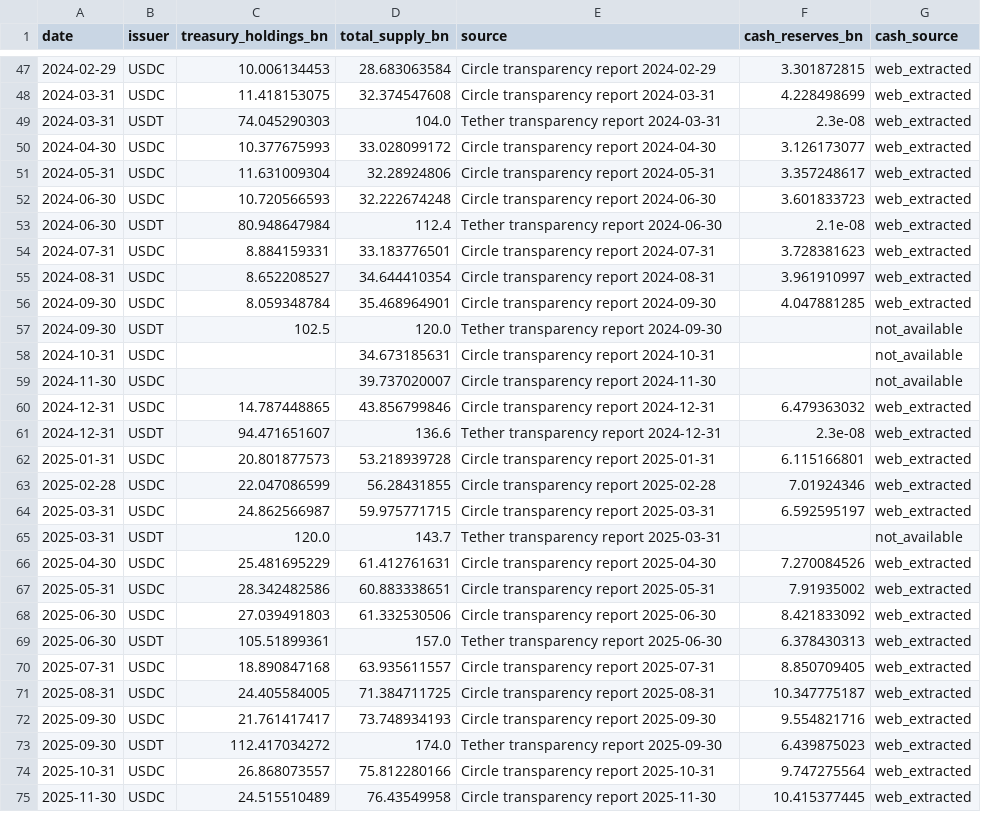
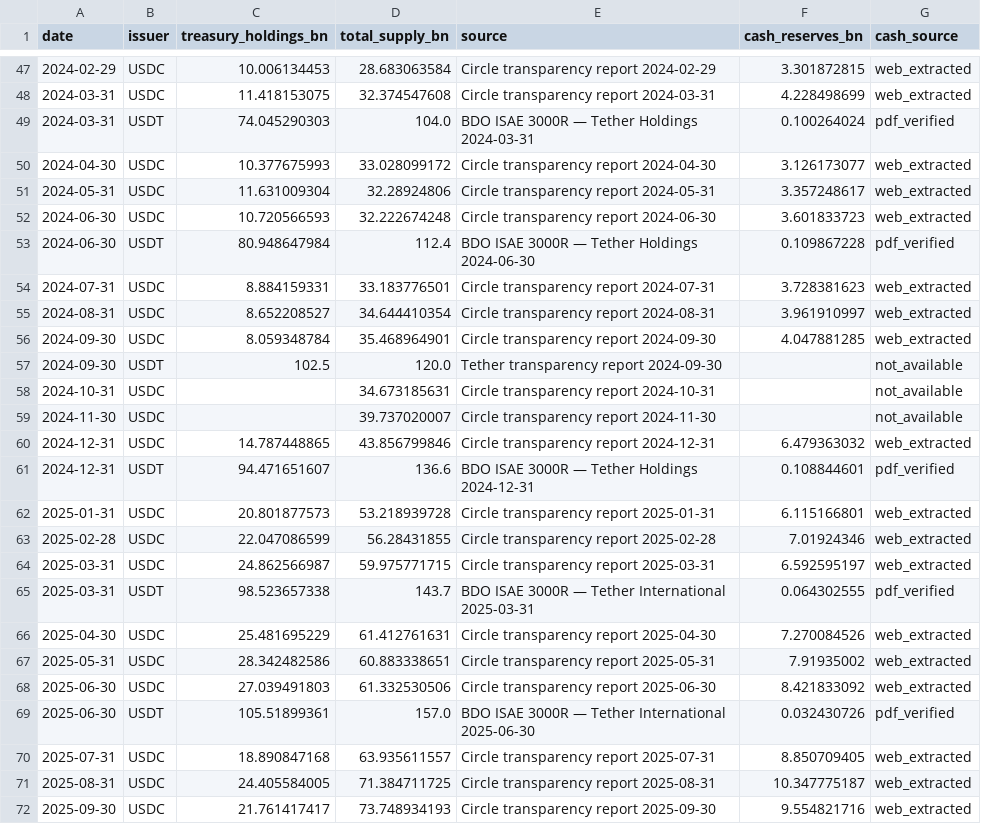
Before and after one commit to kimmireu0921/Stablecoins-and-the-Exorbitant-Privilege, a CSV file: data/reserve_attestations.csv, drawn as a sheet; only a part is shown, gaps mark what is left out; the shorter side is filled out with more unchanged rows.

Commit message:
Fix USDT cash & Q1-2025 treasury from BDO attestation PDFs
Replace near-zero cash placeholders (2024-Q1/Q2/Q4) and a ~200×
web-extraction error (2025-Q2 cash: 6.38 bn → 32.4 M) with
BDO ISAE 3000R-verified figures. Also fill 2025-Q1 cash (was
not_available) and correct 2025-Q1 treasury from web-extracted
120.0 to BDO-attested 98.52 bn, consistent with Q2–Q4 2025
scope (Tether International entity only).

```diff
--- a/data/reserve_attestations.csv
+++ b/data/reserve_attestations.csv
@@ -48,3 +48,3 @@ date,issuer,treasury_holdings_bn,total_supply_bn,source,cash_reserves_bn,cash_so
 2024-03-31,USDC,11.418153075,32.374547608,Circle transparency report 2024-03-31,4.228498699,web_extracted
-2024-03-31,USDT,74.045290303,104.0,Tether transparency report 2024-03-31,2.3e-08,web_extracted
+2024-03-31,USDT,74.045290303,104.0,BDO ISAE 3000R — Tether Holdings 2024-03-31,0.100264024,pdf_verified
 2024-04-30,USDC,10.377675993,33.028099172,Circle transparency report 2024-04-30,3.126173077,web_extracted
@@ -52,3 +52,3 @@ date,issuer,treasury_holdings_bn,total_supply_bn,source,cash_reserves_bn,cash_so
 2024-06-30,USDC,10.720566593,32.222674248,Circle transparency report 2024-06-30,3.601833723,web_extracted
-2024-06-30,USDT,80.948647984,112.4,Tether transparency report 2024-06-30,2.1e-08,web_extracted
+2024-06-30,USDT,80.948647984,112.4,BDO ISAE 3000R — Tether Holdings 2024-06-30,0.109867228,pdf_verified
 2024-07-31,USDC,8.884159331,33.183776501,Circle transparency report 2024-07-31,3.728381623,web_extracted
@@ -60,3 +60,3 @@ date,issuer,treasury_holdings_bn,total_supply_bn,source,cash_reserves_bn,cash_so
 2024-12-31,USDC,14.787448865,43.856799846,Circle transparency report 2024-12-31,6.479363032,web_extracted
-2024-12-31,USDT,94.471651607,136.6,Tether transparency report 2024-12-31,2.3e-08,web_extracted
+2024-12-31,USDT,94.471651607,136.6,BDO ISAE 3000R — Tether Holdings 2024-12-31,0.108844601,pdf_verified
 2025-01-31,USDC,20.801877573,53.218939728,Circle transparency report 2025-01-31,6.115166801,web_extracted
@@ -64,3 +64,3 @@ date,issuer,treasury_holdings_bn,total_supply_bn,source,cash_reserves_bn,cash_so
 2025-03-31,USDC,24.862566987,59.975771715,Circle transparency report 2025-03-31,6.592595197,web_extracted
-2025-03-31,USDT,120.0,143.7,Tether transparency report 2025-03-31,,not_available
+2025-03-31,USDT,98.523657338,143.7,BDO ISAE 3000R — Tether International 2025-03-31,0.064302555,pdf_verified
 2025-04-30,USDC,25.481695229,61.412761631,Circle transparency report 2025-04-30,7.270084526,web_extracted
@@ -68,3 +68,3 @@ date,issuer,treasury_holdings_bn,total_supply_bn,source,cash_reserves_bn,cash_so
 2025-06-30,USDC,27.039491803,61.332530506,Circle transparency report 2025-06-30,8.421833092,web_extracted
-2025-06-30,USDT,105.51899361,157.0,Tether transparency report 2025-06-30,6.378430313,web_extracted
+2025-06-30,USDT,105.51899361,157.0,BDO ISAE 3000R — Tether International 2025-06-30,0.032430726,pdf_verified
 2025-07-31,USDC,18.890847168,63.935611557,Circle transparency report 2025-07-31,8.850709405,web_extracted
```
Also changed, not shown: 1 other file.
